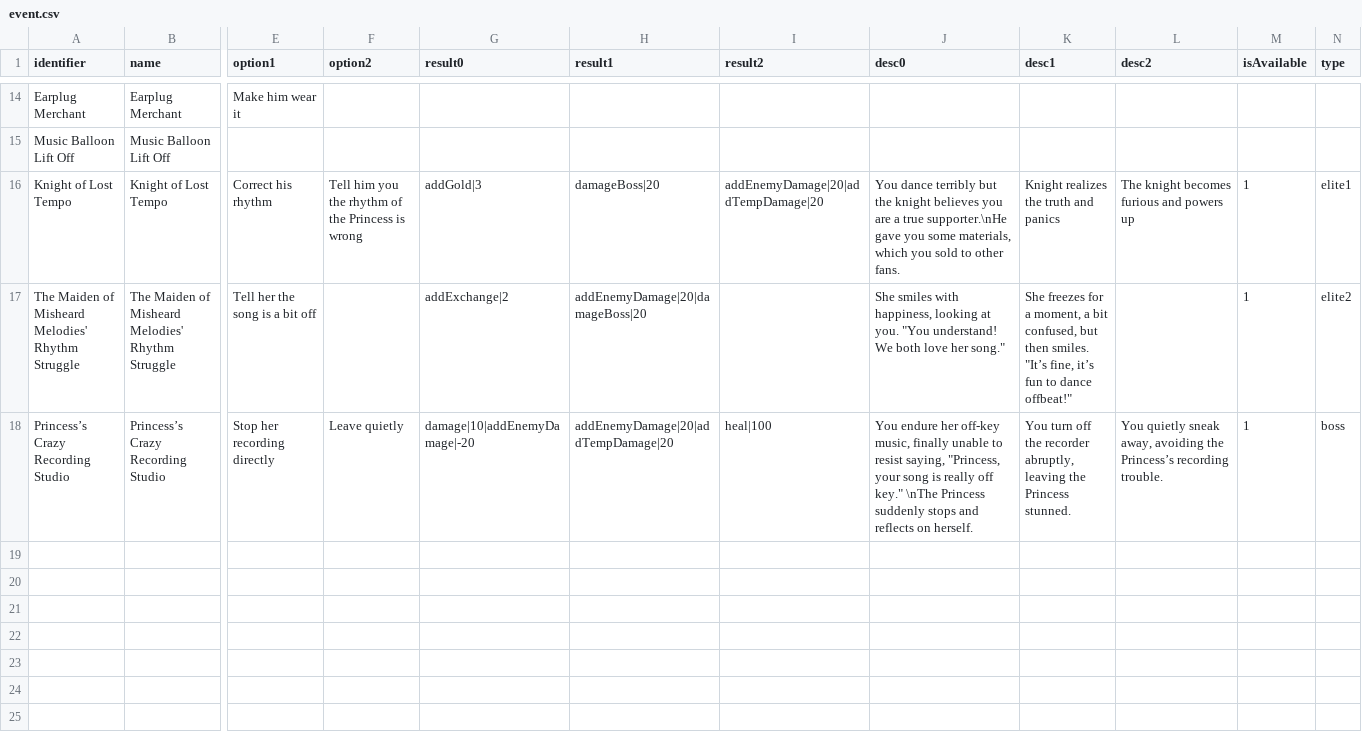
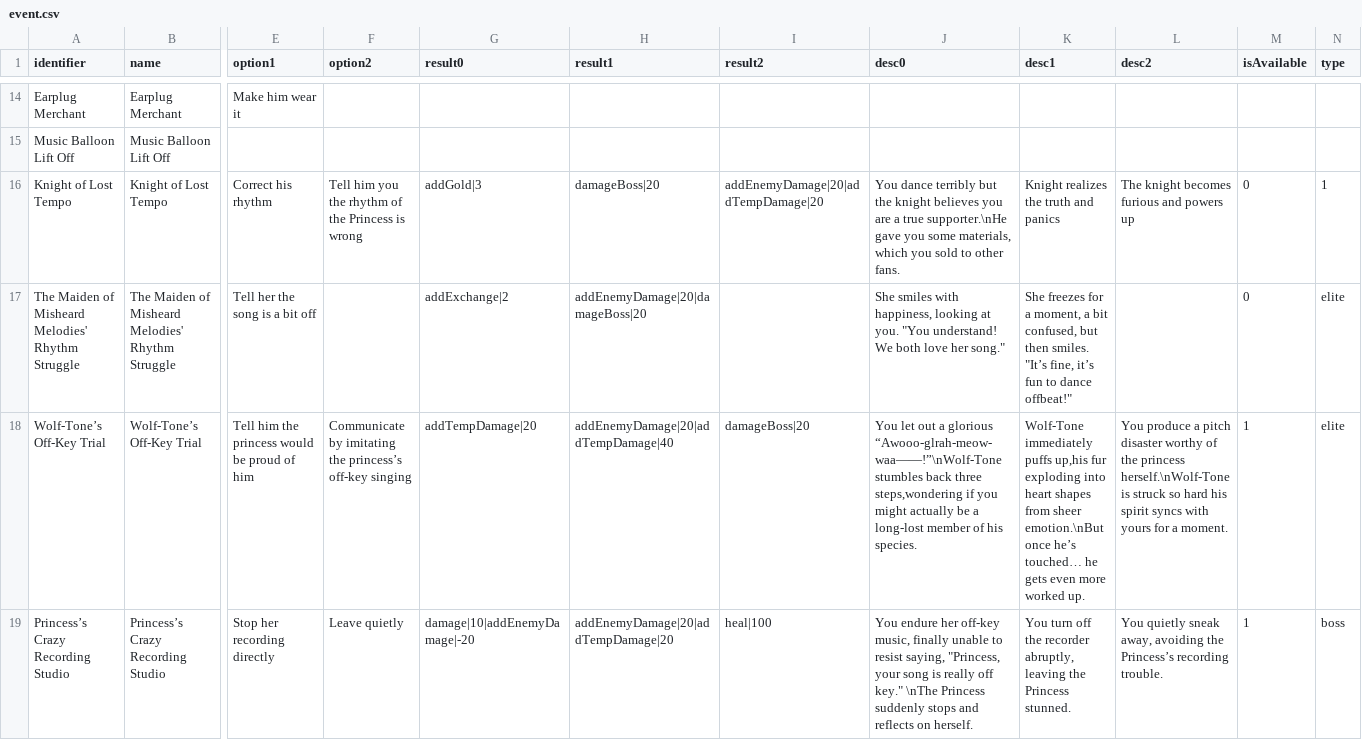
Before and after one commit to shshwdr/wave, a CSV file: Assets/Resources/csv/event.csv, drawn as a sheet; only a part is shown, gaps mark what is left out; rows hold the shown columns only; the diff covers the shown part only; the diff names each change by its address in the sheet, - before the commit and + after, or states it on an @@ line.

Commit message:
events

```diff
--- a/Assets/Resources/csv/event.csv
+++ b/Assets/Resources/csv/event.csv
-M16:M17 (isAvailable): 1
+M16:M17 (isAvailable): 0
-N16 (type): elite1
+N16 (type): 1
-N17 (type): elite2
+N17 (type): elite
+row 18: Wolf-Tone’s Off-Key Trial | Wolf-Tone’s Off-Key Trial | Tell him the princess would be proud of him | Communicate by imitating the princess’s off-key singing | addTempDamage|20 | addEnemyDamage|20|addTempDamage|40 | damageBoss|20 | You let out a glorious “Awooo-glrah-meow-waa——!”\nWolf-Tone stumbles back three steps,wondering if you might actually be a long-lost member of his species. | Wolf-Tone immediately puffs up,his fur exploding into heart shapes from sheer emotion.\nBut once he’s touched… he gets even more worked up. | You produce a pitch disaster worthy of the princess herself.\nWolf-Tone is struck so hard his spirit syncs with yours for a moment. | 1 | elite
```
Also changed, not shown: 2 added rows elsewhere in this file, Assets/Resources/csv/enemy.csv, Assets/Resources/csv/level.csv, 9 other files.
